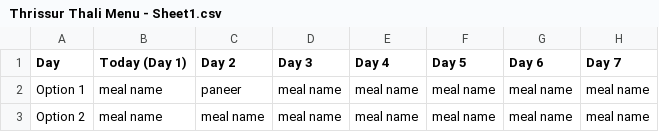
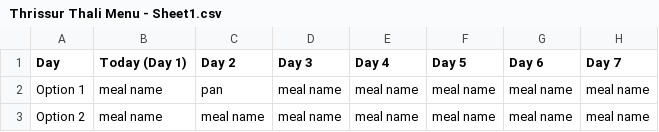
Before and after one commit to thrissur-thali/thrissur-thali, a CSV file: Thrissur Thali Menu - Sheet1.csv, drawn as a sheet.

Commit message:
Update Thrissur Thali Menu - Sheet1.csv

```diff
--- a/Thrissur Thali Menu - Sheet1.csv
+++ b/Thrissur Thali Menu - Sheet1.csv
@@ -1,3 +1,3 @@
 Day,Today (Day 1),Day 2,Day 3,Day 4,Day 5,Day 6,Day 7
-Option 1,meal name,paneer,meal name,meal name,meal name,meal name,meal name
+Option 1,meal name,pan,meal name,meal name,meal name,meal name,meal name
 Option 2,meal name,meal name,meal name,meal name,meal name,meal name,meal name
```
